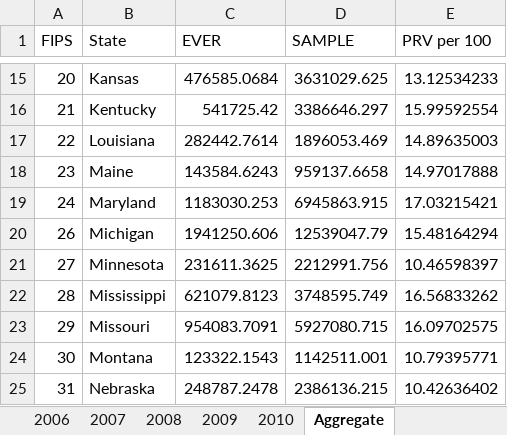
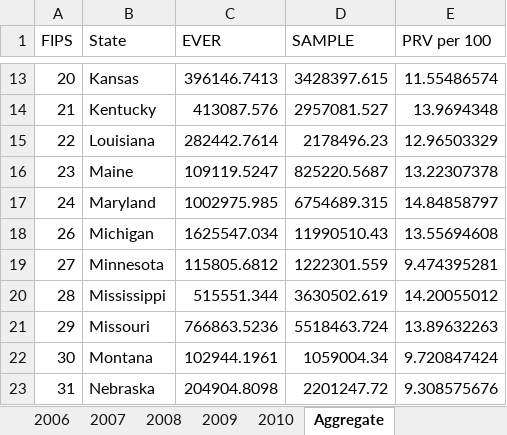
Before and after one commit to raedkm/TTI-AsthmaIR, an Excel workbook: Results/Asthma_PRV.xlsx, sheet Aggregate, drawn as a sheet; only a part is shown, gaps mark what is left out; values as stored, in another font and other column widths than the file's, no borders; addresses are those after the commit; the diff covers the shown part only; the diff names each change by its address in the sheet, - before the commit and + after, or states it on an @@ line.

```diff
--- a/Results/Asthma_PRV.xlsx (sheet Aggregate)
+++ b/Results/Asthma_PRV.xlsx (sheet Aggregate)
-C13 (EVER): 476585.0684
+C13 (EVER): 396146.7413
-D13 (SAMPLE): 3631029.625
+D13 (SAMPLE): 3428397.615
-E13 (PRV per 100): 13.12534233
+E13 (PRV per 100): 11.55486574
-C14 (EVER): 541725.42
+C14 (EVER): 413087.576
-D14 (SAMPLE): 3386646.297
+D14 (SAMPLE): 2957081.527
-E14 (PRV per 100): 15.99592554
+E14 (PRV per 100): 13.9694348
-D15 (SAMPLE): 1896053.469
+D15 (SAMPLE): 2178496.23
-E15 (PRV per 100): 14.89635003
+E15 (PRV per 100): 12.96503329
-C16 (EVER): 143584.6243
+C16 (EVER): 109119.5247
-D16 (SAMPLE): 959137.6658
+D16 (SAMPLE): 825220.5687
-E16 (PRV per 100): 14.97017888
+E16 (PRV per 100): 13.22307378
-C17 (EVER): 1183030.253
+C17 (EVER): 1002975.985
-D17 (SAMPLE): 6945863.915
+D17 (SAMPLE): 6754689.315
-E17 (PRV per 100): 17.03215421
+E17 (PRV per 100): 14.84858797
-C18 (EVER): 1941250.606
+C18 (EVER): 1625547.034
-D18 (SAMPLE): 12539047.79
+D18 (SAMPLE): 11990510.43
-E18 (PRV per 100): 15.48164294
+E18 (PRV per 100): 13.55694608
-C19 (EVER): 231611.3625
+C19 (EVER): 115805.6812
-D19 (SAMPLE): 2212991.756
+D19 (SAMPLE): 1222301.559
-E19 (PRV per 100): 10.46598397
+E19 (PRV per 100): 9.474395281
-C20 (EVER): 621079.8123
+C20 (EVER): 515551.344
-D20 (SAMPLE): 3748595.749
+D20 (SAMPLE): 3630502.619
-E20 (PRV per 100): 16.56833262
+E20 (PRV per 100): 14.20055012
-C21 (EVER): 954083.7091
+C21 (EVER): 766863.5236
-D21 (SAMPLE): 5927080.715
+D21 (SAMPLE): 5518463.724
-E21 (PRV per 100): 16.09702575
+E21 (PRV per 100): 13.89632263
-C22 (EVER): 123322.1543
+C22 (EVER): 102944.1961
-D22 (SAMPLE): 1142511.001
+D22 (SAMPLE): 1059004.34
-E22 (PRV per 100): 10.79395771
+E22 (PRV per 100): 9.720847424
-C23 (EVER): 248787.2478
+C23 (EVER): 204904.8098
-D23 (SAMPLE): 2386136.215
+D23 (SAMPLE): 2201247.72
-E23 (PRV per 100): 10.42636402
+E23 (PRV per 100): 9.308575676
```
Also changed, not shown: 2 removed rows and 82 edited cells elsewhere in this sheet, sheet 2007, sheet 2006, sheet 2009, sheet 2010, sheet 2008, Results/Asthma_IR.xlsx, Results/Asthma_result.xlsx, 14 other files.
